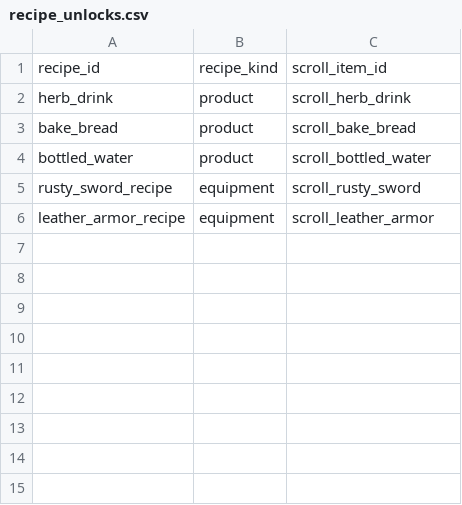
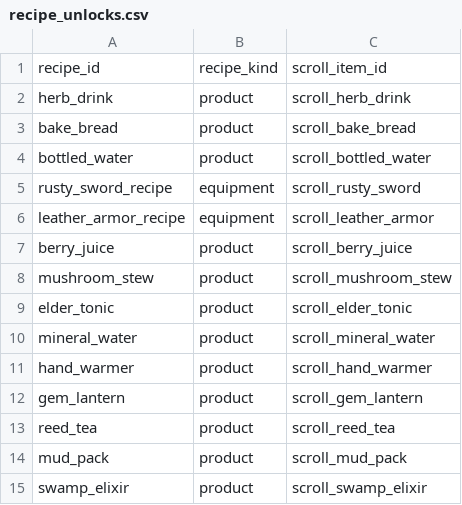
Before and after one commit to mayjohn66-cmd/project222, a CSV file: data/production/recipe_unlocks.csv, drawn as a sheet.

```diff
--- a/data/production/recipe_unlocks.csv
+++ b/data/production/recipe_unlocks.csv
@@ -6 +6,10 @@ rusty_sword_recipe,equipment,scroll_rusty_sword
 leather_armor_recipe,equipment,scroll_leather_armor
+berry_juice,product,scroll_berry_juice
+mushroom_stew,product,scroll_mushroom_stew
+elder_tonic,product,scroll_elder_tonic
+mineral_water,product,scroll_mineral_water
+hand_warmer,product,scroll_hand_warmer
+gem_lantern,product,scroll_gem_lantern
+reed_tea,product,scroll_reed_tea
+mud_pack,product,scroll_mud_pack
+swamp_elixir,product,scroll_swamp_elixir
```
Also changed, not shown: data/core/items.csv, data/expedition/expedition_loot.csv, 3 other files.
